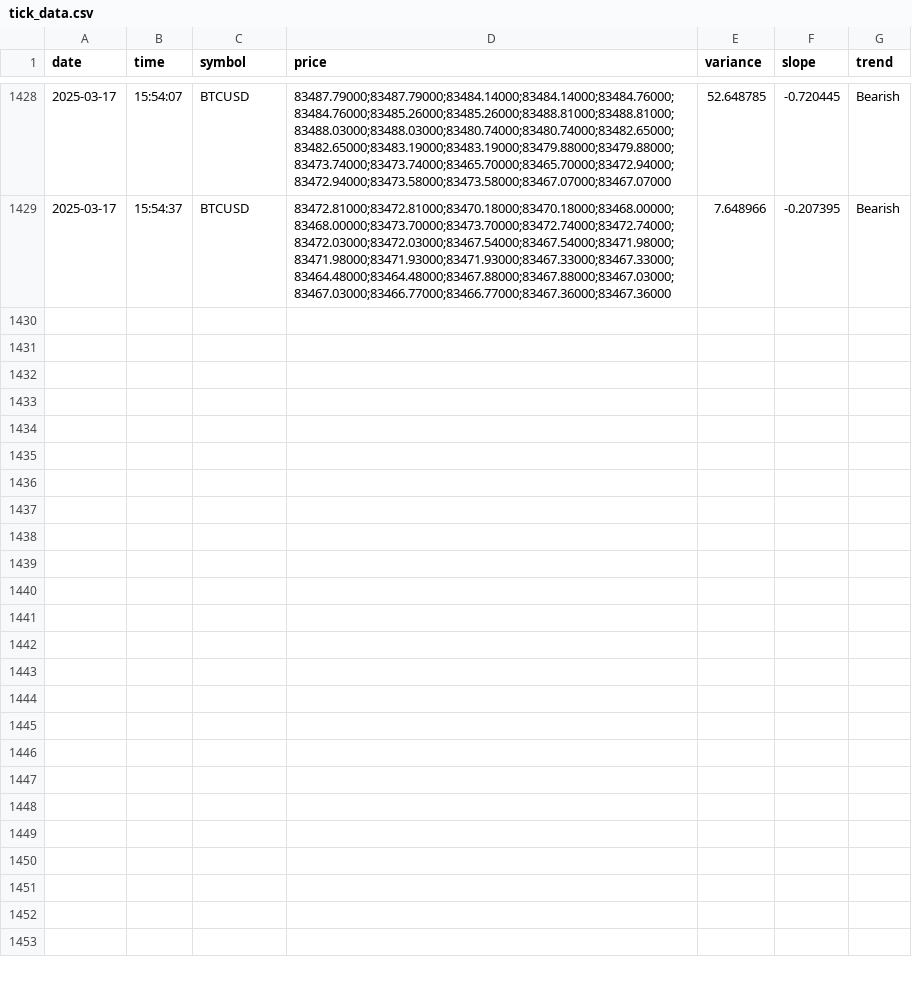
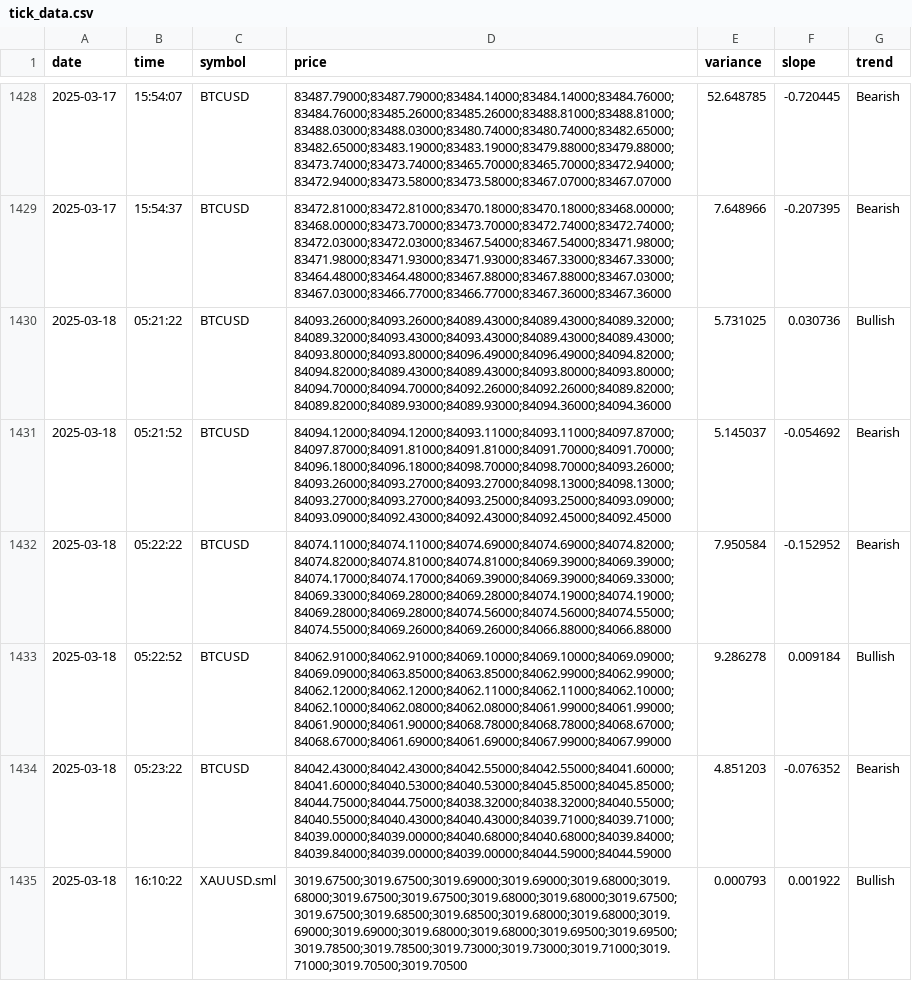
Before and after one commit to MLOpsArtisan/Build-HFT-Agent, a CSV file: tick_data.csv, drawn as a sheet; only a part is shown, gaps mark what is left out; the diff covers the shown part only; the diff names each change by its address in the sheet, - before the commit and + after, or states it on an @@ line.

```diff
--- a/tick_data.csv
+++ b/tick_data.csv
+row 1430: 2025-03-18 | 05:21:22 | BTCUSD | 84093.26000;84093.26000;84089.43000;84089.43000;84089.32000;84089.32000;84093.43000;84093.43000;84089.43000;84089.43000;84093.80000;84093.80000;84096.49000;84096.49000;84094.82000;84094.82000;84089.43000;84089.43000;84093.80000;84093.80000;84094.70000;84094.70000;84092.26000;84092.26000;84089.82000;84089.82000;84089.93000;84089.93000;84094.36000;84094.36000 | 5.731025 | 0.030736 | Bullish
+row 1431: 2025-03-18 | 05:21:52 | BTCUSD | 84094.12000;84094.12000;84093.11000;84093.11000;84097.87000;84097.87000;84091.81000;84091.81000;84091.70000;84091.70000;84096.18000;84096.18000;84098.70000;84098.70000;84093.26000;84093.26000;84093.27000;84093.27000;84098.13000;84098.13000;84093.27000;84093.27000;84093.25000;84093.25000;84093.09000;84093.09000;84092.43000;84092.43000;84092.45000;84092.45000 | 5.145037 | -0.054692 | Bearish
+row 1432: 2025-03-18 | 05:22:22 | BTCUSD | 84074.11000;84074.11000;84074.69000;84074.69000;84074.82000;84074.82000;84074.81000;84074.81000;84069.39000;84069.39000;84074.17000;84074.17000;84069.39000;84069.39000;84069.33000;84069.33000;84069.28000;84069.28000;84074.19000;84074.19000;84069.28000;84069.28000;84074.56000;84074.56000;84074.55000;84074.55000;84069.26000;84069.26000;84066.88000;84066.88000 | 7.950584 | -0.152952 | Bearish
+row 1433: 2025-03-18 | 05:22:52 | BTCUSD | 84062.91000;84062.91000;84069.10000;84069.10000;84069.09000;84069.09000;84063.85000;84063.85000;84062.99000;84062.99000;84062.12000;84062.12000;84062.11000;84062.11000;84062.10000;84062.10000;84062.08000;84062.08000;84061.99000;84061.99000;84061.90000;84061.90000;84068.78000;84068.78000;84068.67000;84068.67000;84061.69000;84061.69000;84067.99000;84067.99000 | 9.286278 | 0.009184 | Bullish
+row 1434: 2025-03-18 | 05:23:22 | BTCUSD | 84042.43000;84042.43000;84042.55000;84042.55000;84041.60000;84041.60000;84040.53000;84040.53000;84045.85000;84045.85000;84044.75000;84044.75000;84038.32000;84038.32000;84040.55000;84040.55000;84040.43000;84040.43000;84039.71000;84039.71000;84039.00000;84039.00000;84040.68000;84040.68000;84039.84000;84039.84000;84039.00000;84039.00000;84044.59000;84044.59000 | 4.851203 | -0.076352 | Bearish
+row 1435: 2025-03-18 | 16:10:22 | XAUUSD.sml | 3019.67500;3019.67500;3019.69000;3019.69000;3019.68000;3019.68000;3019.67500;3019.67500;3019.68000;3019.68000;3019.67500;3019.67500;3019.68500;3019.68500;3019.68000;3019.68000;3019.69000;3019.69000;3019.68000;3019.68000;3019.69500;3019.69500;3019.78500;3019.78500;3019.73000;3019.73000;3019.71000;3019.71000;3019.70500;3019.70500 | 0.000793 | 0.001922 | Bullish
```
Also changed, not shown: 5 added rows elsewhere in this file, order_data.csv, 2 other files.
